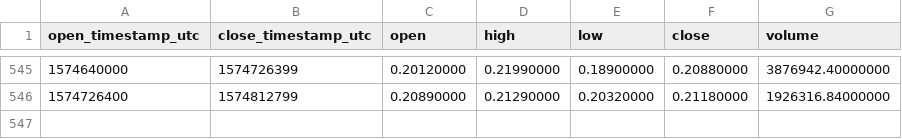
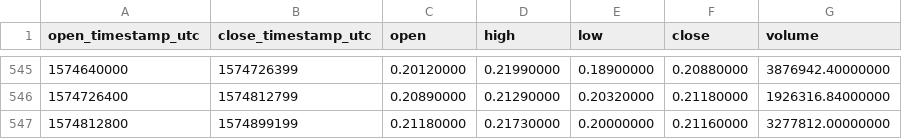
Before and after one commit to cryptobigbro/binance-IOTAUSDT, a CSV file: binance-IOTAUSDT-1d.csv, drawn as a sheet; only a part is shown, gaps mark what is left out.

Commit message:
Update OHLCV data.

```diff
--- a/binance-IOTAUSDT-1d.csv
+++ b/binance-IOTAUSDT-1d.csv
@@ -546 +546,2 @@ open_timestamp_utc,close_timestamp_utc,open,high,low,close,volume
 1574726400,1574812799,0.20890000,0.21290000,0.20320000,0.21180000,1926316.84000000
+1574812800,1574899199,0.21180000,0.21730000,0.20000000,0.21160000,3277812.00000000
```
Also changed, not shown: binance-IOTAUSDT-1w.csv, 1 other file.
